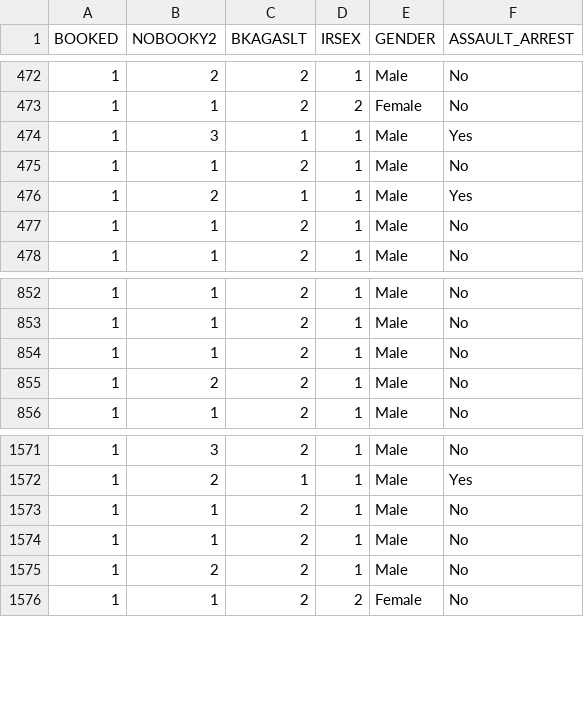
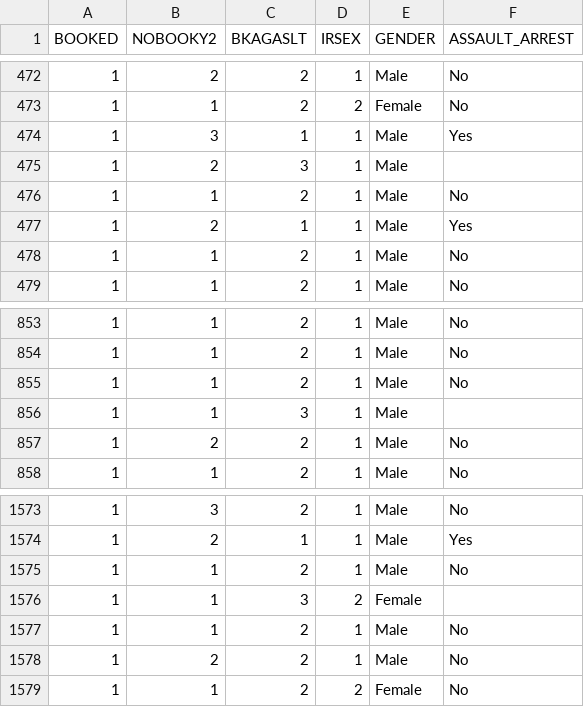
Before and after one commit to kcristinalee/F, a TSV file: data/male_vs_female_arrest.tsv, drawn as a sheet; only a part is shown, gaps mark what is left out; the diff names each change by its address in the sheet, - before the commit and + after, or states it on an @@ line.

Commit message:
male_vs_female_arrest

```diff
--- a/data/male_vs_female_arrest.tsv
+++ b/data/male_vs_female_arrest.tsv
+row 475: 1 | 2 | 3 | 1 | Male
+row 856: 1 | 1 | 3 | 1 | Male
+row 1576: 1 | 1 | 3 | 2 | Female
```
Also changed, not shown: 2 other files.
